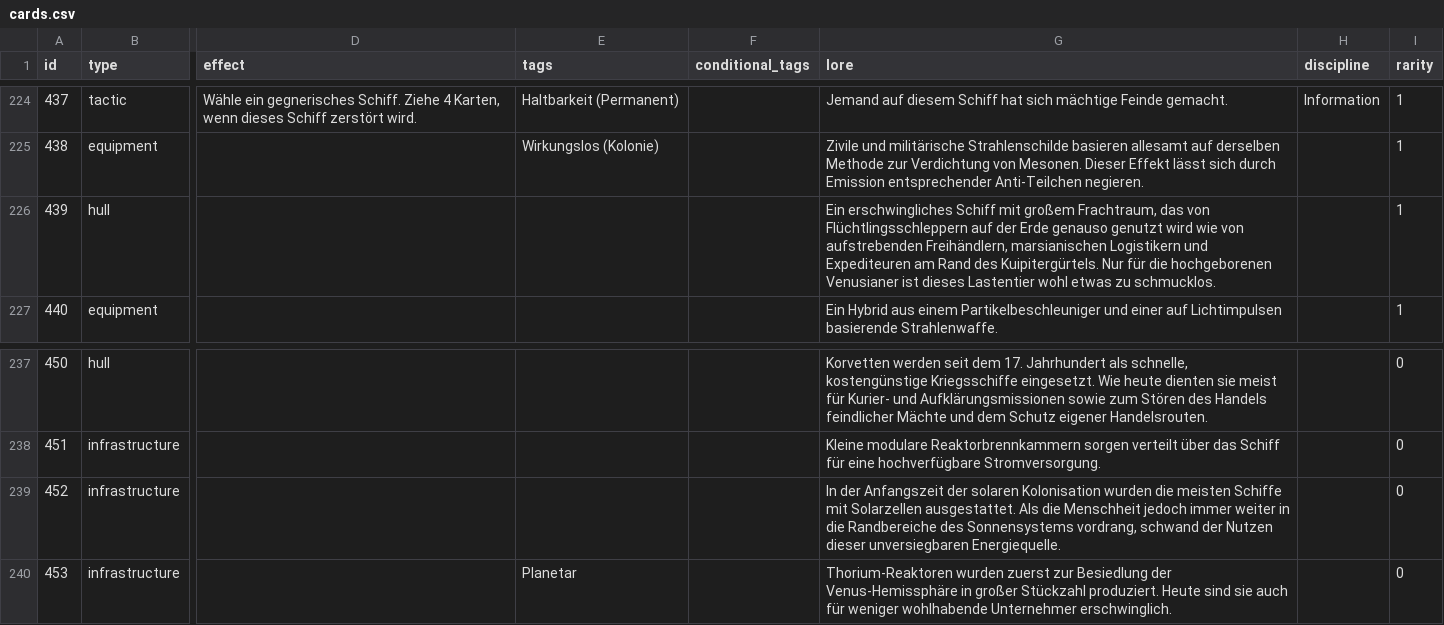
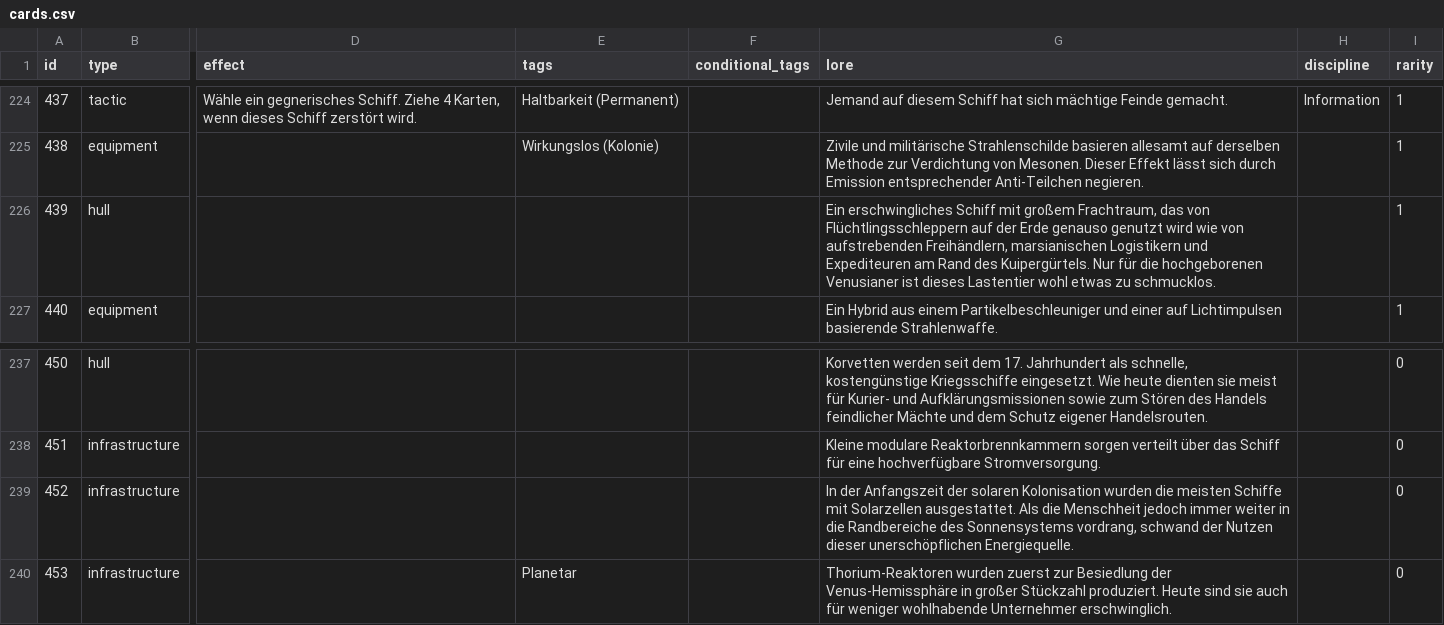
Before and after one commit to chrthom/outer-colonies, a CSV file: misc/cards.csv, drawn as a sheet; only a part is shown, gaps mark what is left out; the diff covers the shown part only; the diff names each change by its address in the sheet, - before the commit and + after, or states it on an @@ line.

Commit message:
fix(misc): apply Batch 14 text corrections to cards.csv
Corrections:
- ID 142: Added comma before infinitive clause
- ID 146: Added comma before relative clause
- ID 174: Added comma before relative clause
- ID 403: Fixed typo Kuipitergürtel → Kuipergürtel
- ID 406: Fixed adjective agreement basierenden → basierende
- ID 410: Fixed typo Unerschöplich → Unerschöpflich
- ID 433: Fixed typo Kuipitergürtel → Kuipergürtel
- ID 439: Fixed typo Kuipitergürtels → Kuipergürtels
- ID 452: Fixed wrong word unversiegbaren → unerschöpflichen

All changes documented in card_text_corrections.md

```diff
--- a/misc/cards.csv
+++ b/misc/cards.csv
-G226 (lore): …Rand des Kuipitergürtels. Nur für…
+G226 (lore): …Rand des Kuipergürtels. Nur für…
-G239 (lore): …Nutzen dieser unversiegbaren Energiequelle.
+G239 (lore): …Nutzen dieser unerschöpflichen Energiequelle.
```
Also changed, not shown: 7 edited cells elsewhere in this file, 1 other file.
